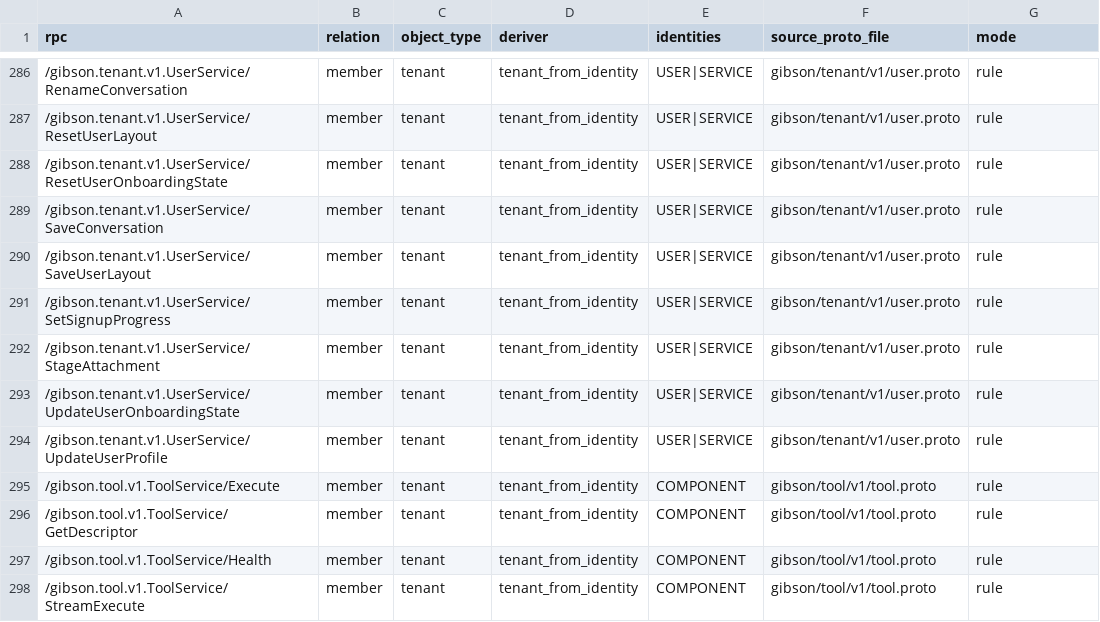
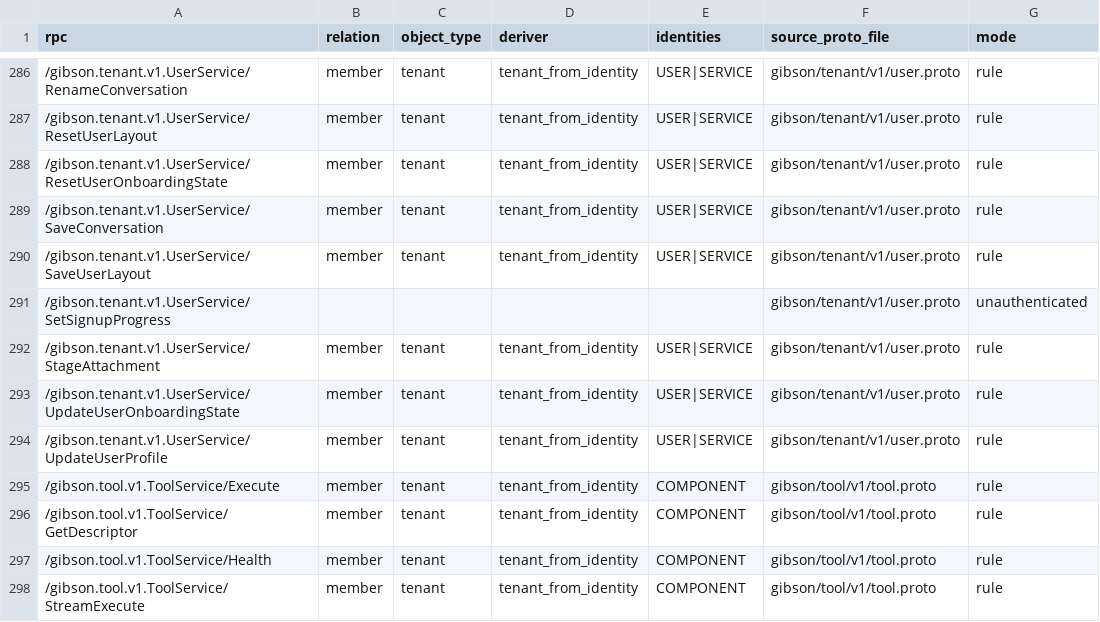
Before and after one commit to zeroroot-ai/gibson, a CSV file: internal/authz/registry/audit.csv, drawn as a sheet; only a part is shown, gaps mark what is left out.

```diff
--- a/internal/authz/registry/audit.csv
+++ b/internal/authz/registry/audit.csv
@@ -290,3 +290,3 @@ rpc,relation,object_type,deriver,identities,source_proto_file,mode
 /gibson.tenant.v1.UserService/SaveUserLayout,member,tenant,tenant_from_identity,USER|SERVICE,gibson/tenant/v1/user.proto,rule
-/gibson.tenant.v1.UserService/SetSignupProgress,member,tenant,tenant_from_identity,USER|SERVICE,gibson/tenant/v1/user.proto,rule
+/gibson.tenant.v1.UserService/SetSignupProgress,,,,,gibson/tenant/v1/user.proto,unauthenticated
 /gibson.tenant.v1.UserService/StageAttachment,member,tenant,tenant_from_identity,USER|SERVICE,gibson/tenant/v1/user.proto,rule
```
Also changed, not shown: 4 other files.
